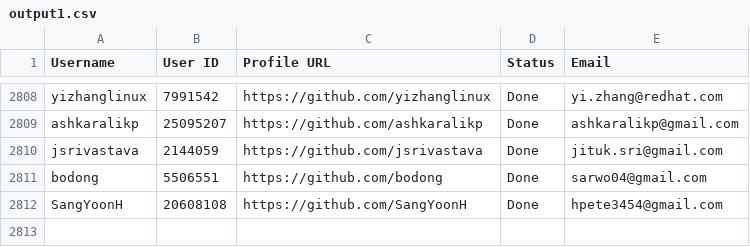
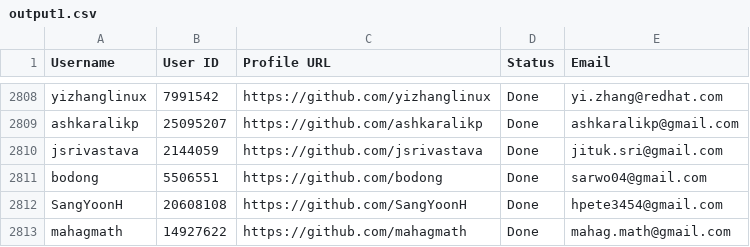
Before and after one commit to PhatDot1/stargeezersAI, a CSV file: output1.csv, drawn as a sheet; only a part is shown, gaps mark what is left out.

```diff
--- a/output1.csv
+++ b/output1.csv
@@ -2812 +2812,2 @@ bodong,5506551,https://github.com/bodong,Done,sarwo04@gmail.com
 SangYoonH,20608108,https://github.com/SangYoonH,Done,hpete3454@gmail.com
+mahagmath,14927622,https://github.com/mahagmath,Done,mahag.math@gmail.com
```
